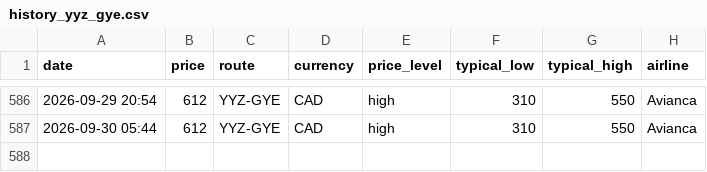
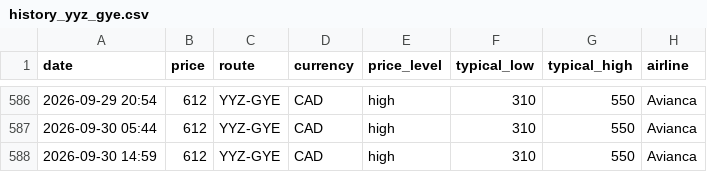
Before and after one commit to jacobmtools/flight-price-tracker, a CSV file: history_yyz_gye.csv, drawn as a sheet; only a part is shown, gaps mark what is left out.

```diff
--- a/history_yyz_gye.csv
+++ b/history_yyz_gye.csv
@@ -587 +587,2 @@ date,price,route,currency,price_level,typical_low,typical_high,airline
 2026-09-30 05:44,612,YYZ-GYE,CAD,high,310,550,Avianca
+2026-09-30 14:59,612,YYZ-GYE,CAD,high,310,550,Avianca
```
